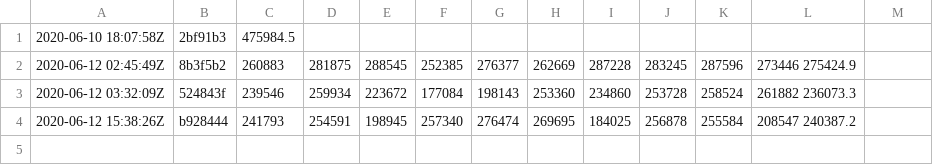
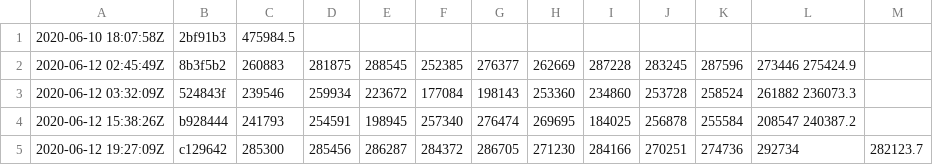
Before and after one commit to ankitshah009/msquic, a CSV file: linux/loopback/results.csv, drawn as a sheet; the diff names each change by its address in the sheet, - before the commit and + after, or states it on an @@ line.

Commit message:
Update latest perf results

```diff
--- a/linux/loopback/results.csv
+++ b/linux/loopback/results.csv
+row 5: 2020-06-12 19:27:09Z | c129642 | 285300 | 285456 | 286287 | 284372 | 286705 | 271230 | 284166 | 270251 | 274736 | 292734 | 282123.7
```
Also changed, not shown: windows/loopback/results.csv.
